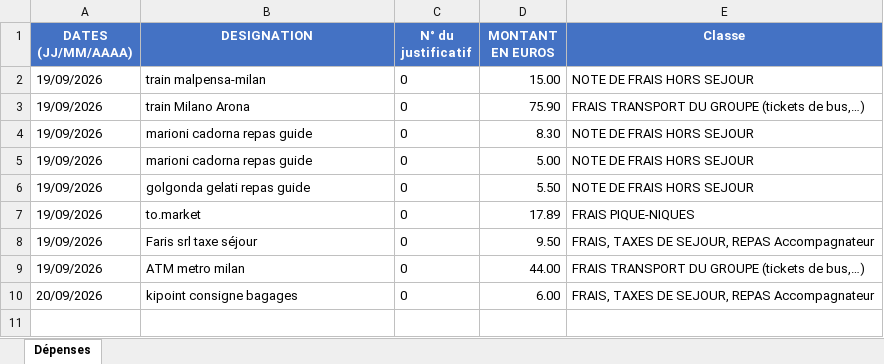
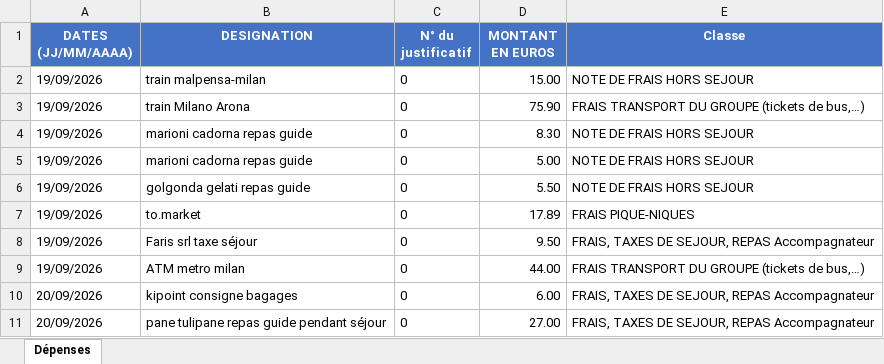
Before and after one commit to felipedpaiva-oss/Inipo, an Excel workbook: planilha/Séjour Lacs Italiens 20-09-26.xlsx, sheet Dépenses, drawn as a sheet; values as stored, in another font and other column widths than the file's, no borders; the diff names each change by its address in the sheet, - before the commit and + after, or states it on an @@ line.

```diff
--- a/planilha/Séjour Lacs Italiens 20-09-26.xlsx (sheet Dépenses)
+++ b/planilha/Séjour Lacs Italiens 20-09-26.xlsx (sheet Dépenses)
+row 11: 20/09/2026 | pane tulipane repas guide pendant séjour | 0 | 27.00 | FRAIS, TAXES DE SEJOUR, REPAS Accompagnateur
```
